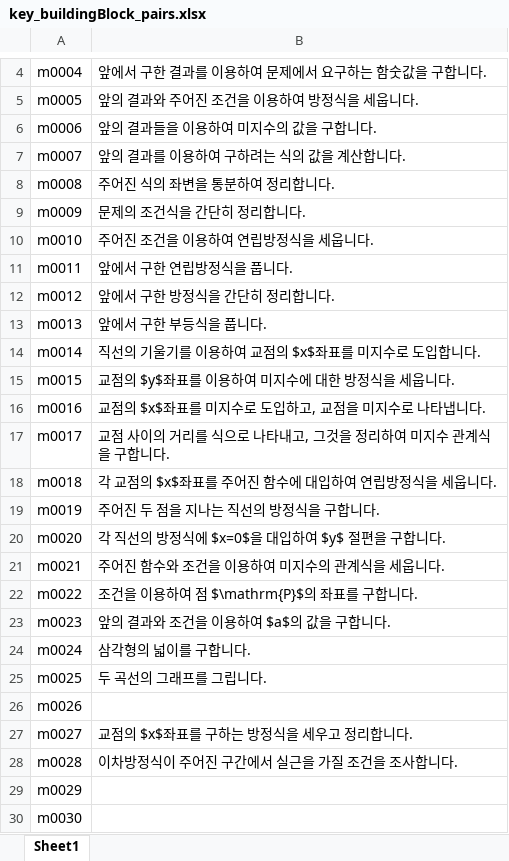
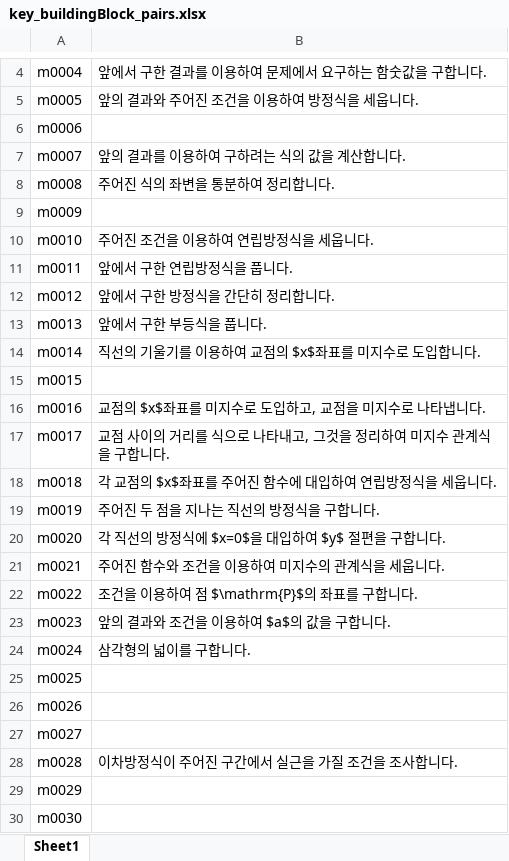
Before and after one commit to sheomonger/BuildingBlocks_2022KCSAT, an Excel workbook: key_buildingBlock_pairs.xlsx, sheet Sheet1, drawn as a sheet; only a part is shown, gaps mark what is left out; values as stored, in another font and other column widths than the file's, no borders; the diff names each change by its address in the sheet, - before the commit and + after, or states it on an @@ line.

Commit message:
revised key-val pairs for m-part

```diff
--- a/key_buildingBlock_pairs.xlsx (sheet Sheet1)
+++ b/key_buildingBlock_pairs.xlsx (sheet Sheet1)
-B6: 앞의 결과들을 이용하여 미지수의 값을 구합니다.
+B6: (empty)
-B9: 문제의 조건식을 간단히 정리합니다.
+B9: (empty)
-B15: 교점의 $y$좌표를 이용하여 미지수에 대한 방정식을 세웁니다.
+B15: (empty)
-B25: 두 곡선의 그래프를 그립니다.
+B25: (empty)
-B27: 교점의 $x$좌표를 구하는 방정식을 세우고 정리합니다.
+B27: (empty)
```
